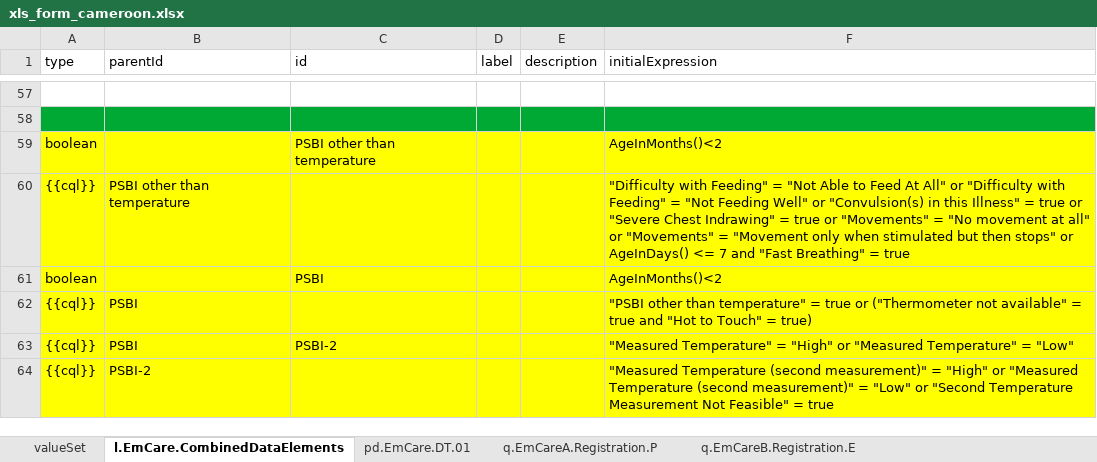
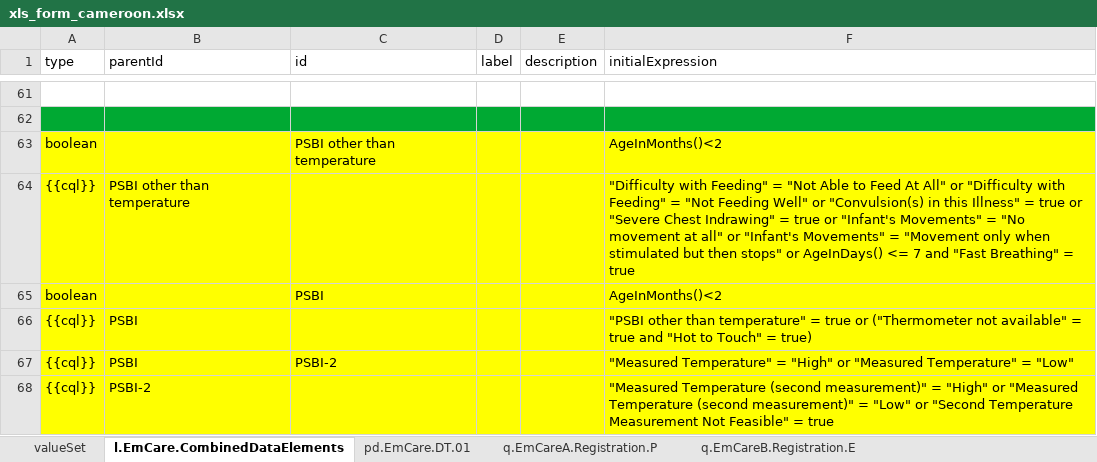
Before and after one commit to WorldHealthOrganization/smart-emcare-cmr, an Excel workbook: input/l2/xls_form_cameroon.xlsx, sheet l.EmCare.CombinedDataElements, drawn as a sheet; only a part is shown, gaps mark what is left out; values as stored, in another font and other column widths than the file's, no borders; addresses are those after the commit; the diff covers the shown part only; the diff names each change by its address in the sheet, - before the commit and + after, or states it on an @@ line.

```diff
--- a/input/l2/xls_form_cameroon.xlsx (sheet l.EmCare.CombinedDataElements)
+++ b/input/l2/xls_form_cameroon.xlsx (sheet l.EmCare.CombinedDataElements)
-F64 (initialExpression): …true or "Movements" = "No movement at all" or "Movements" = "Movement…
+F64 (initialExpression): …true or "Infant's Movements" = "No movement at all" or "Infant's Movements" = "Movement…
```
Also changed, not shown: 4 added rows and 9 edited cells elsewhere in this sheet, sheet q.EmCare.B23.Classification, sheet q.EmCare.Treatment, sheet q.EmCare.B18-21.Signs.2m.m, sheet q.EmCare.B23.Classification.m, sheet q.EmCare.B10-14.Symptoms.2m.p, sheet q.EmCare.B6.Measurements, 6 more sheets.
